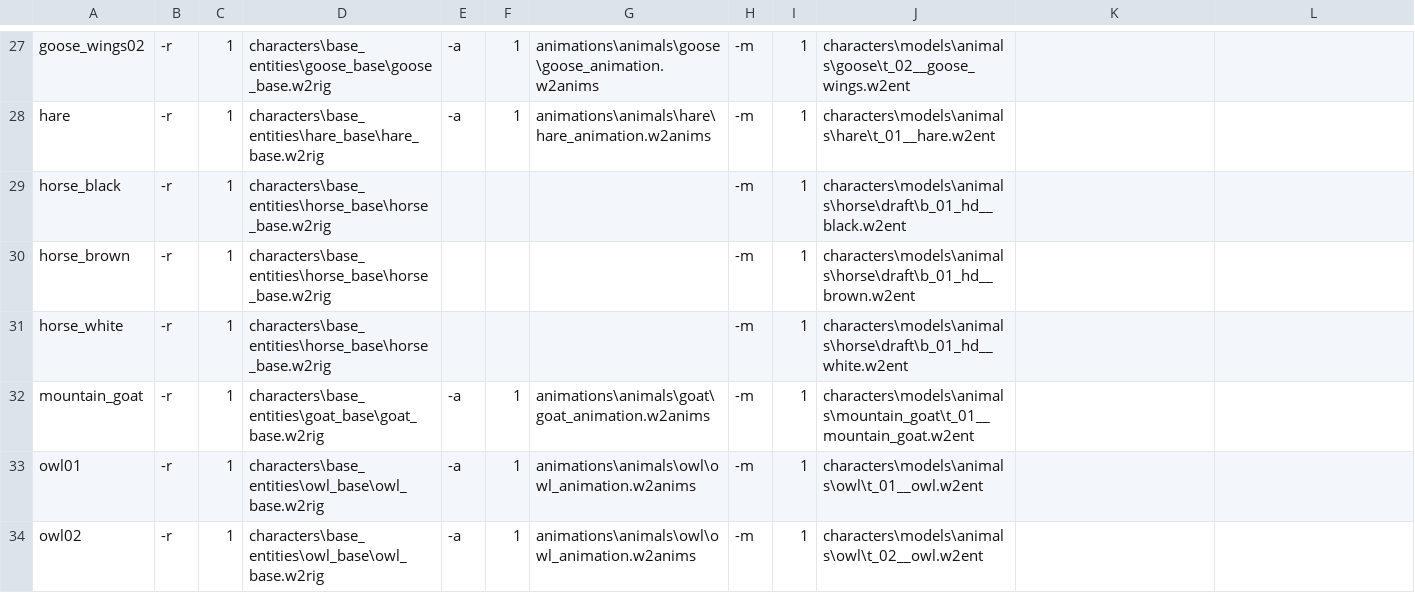
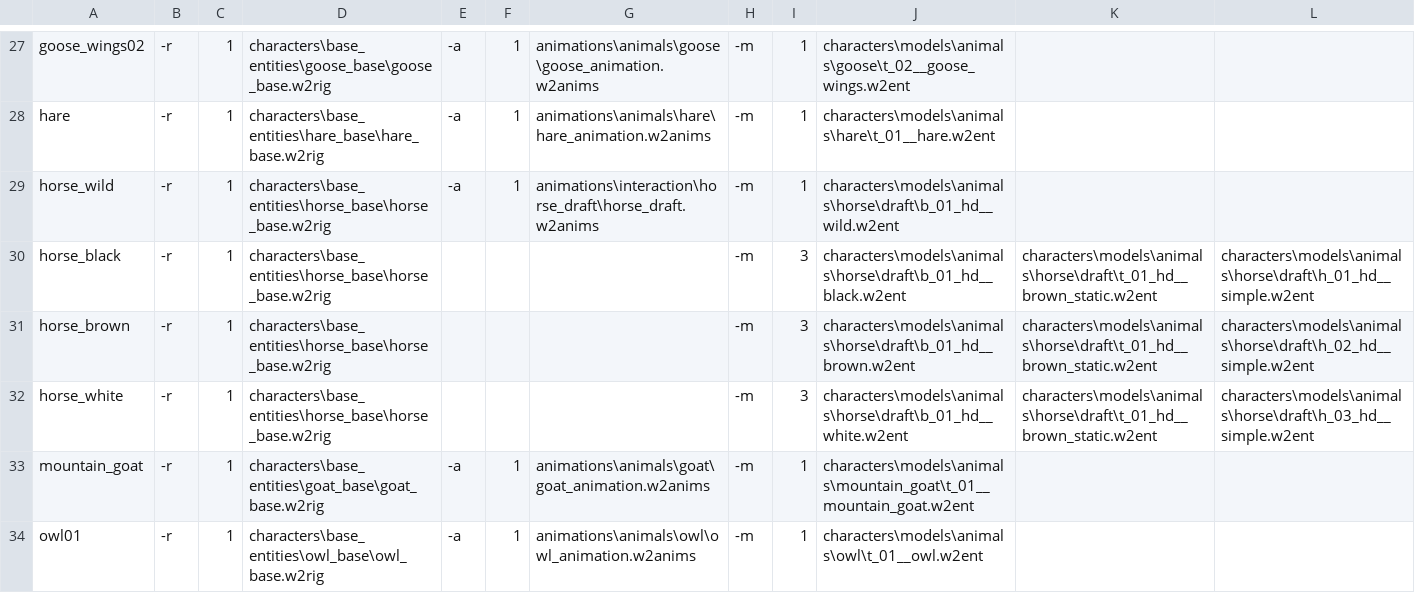
Before and after one commit to yisikawa/W3ModelViewer, a CSV file: animals.csv, drawn as a sheet; only a part is shown, gaps mark what is left out; the shorter side is filled out with more unchanged rows.

```diff
--- a/animals.csv
+++ b/animals.csv
@@ -28,5 +28,6 @@ goose_wings02,-r,1,characters\base_entities\goose_base\goose_base.w2rig,-a,1,ani
 hare,-r,1,characters\base_entities\hare_base\hare_base.w2rig,-a,1,animations\animals\hare\hare_animation.w2anims,-m,1,characters\models\animals\hare\t_01__hare.w2ent,,
-horse_black,-r,1,characters\base_entities\horse_base\horse_base.w2rig,,,,-m,1,characters\models\animals\horse\draft\b_01_hd__black.w2ent,,
-horse_brown,-r,1,characters\base_entities\horse_base\horse_base.w2rig,,,,-m,1,characters\models\animals\horse\draft\b_01_hd__brown.w2ent,,
-horse_white,-r,1,characters\base_entities\horse_base\horse_base.w2rig,,,,-m,1,characters\models\animals\horse\draft\b_01_hd__white.w2ent,,
+horse_wild,-r,1,characters\base_entities\horse_base\horse_base.w2rig,-a,1,animations\interaction\horse_draft\horse_draft.w2anims,-m,1,characters\models\animals\horse\draft\b_01_hd__wild.w2ent,,
+horse_black,-r,1,characters\base_entities\horse_base\horse_base.w2rig,,,,-m,3,characters\models\animals\horse\draft\b_01_hd__black.w2ent,characters\models\animals\horse\draft\t_01_hd__brown_static.w2ent,characters\models\animals\horse\draft\h_01_hd__simple.w2ent
+horse_brown,-r,1,characters\base_entities\horse_base\horse_base.w2rig,,,,-m,3,characters\models\animals\horse\draft\b_01_hd__brown.w2ent,characters\models\animals\horse\draft\t_01_hd__brown_static.w2ent,characters\models\animals\horse\draft\h_02_hd__simple.w2ent
+horse_white,-r,1,characters\base_entities\horse_base\horse_base.w2rig,,,,-m,3,characters\models\animals\horse\draft\b_01_hd__white.w2ent,characters\models\animals\horse\draft\t_01_hd__brown_static.w2ent,characters\models\animals\horse\draft\h_03_hd__simple.w2ent
 mountain_goat,-r,1,characters\base_entities\goat_base\goat_base.w2rig,-a,1,animations\animals\goat\goat_animation.w2anims,-m,1,characters\models\animals\mountain_goat\t_01__mountain_goat.w2ent,,
```
Also changed, not shown: 1 other file.
